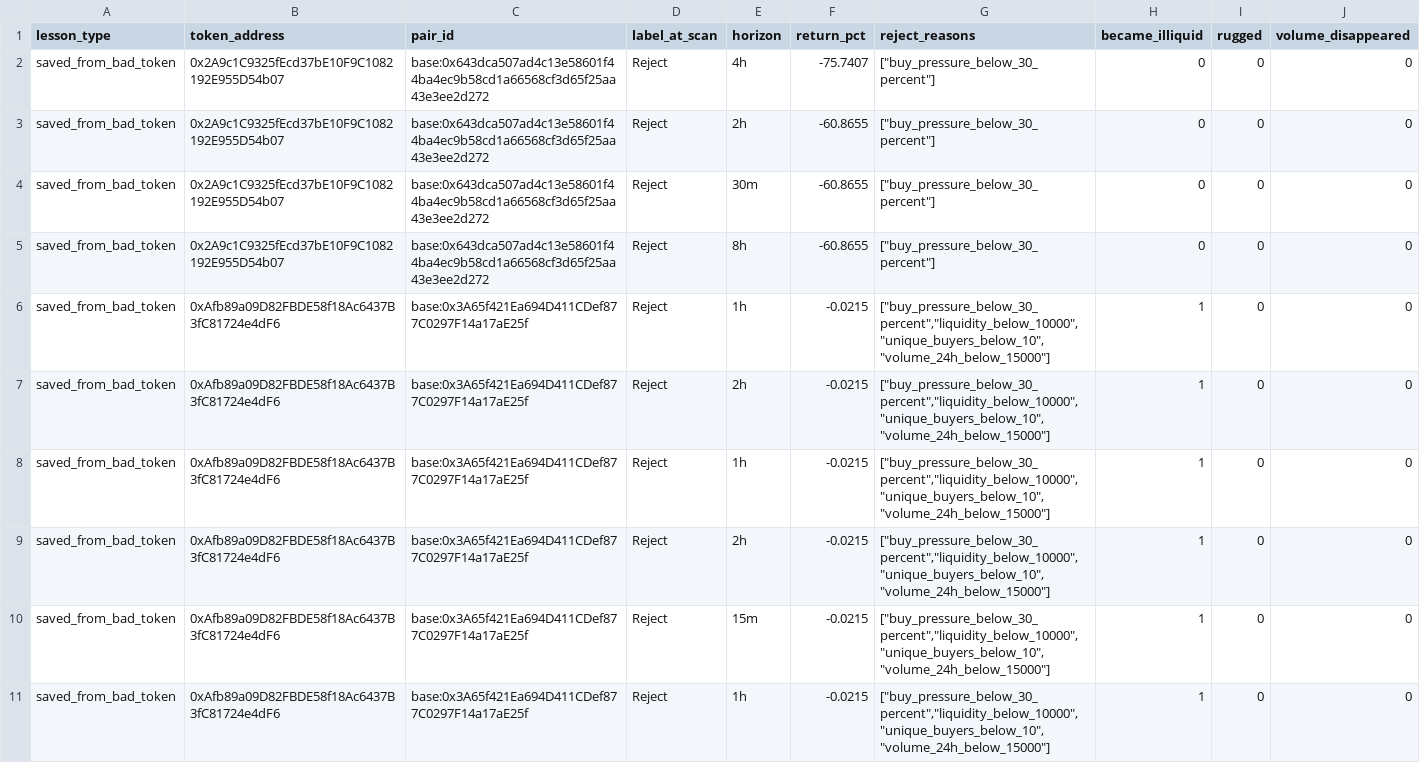
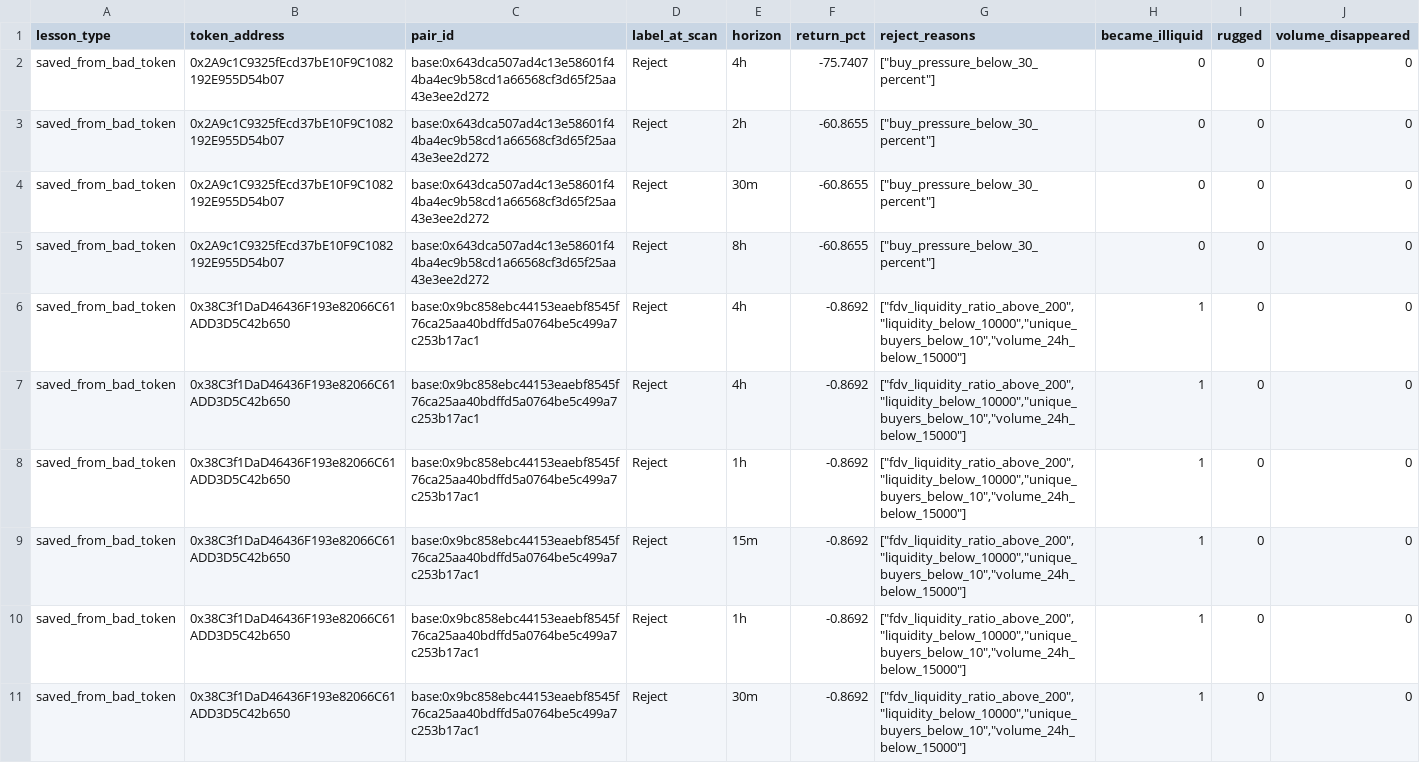
Before and after one commit to fatehchana17-create/crypto-signal-autopsy-v1, a CSV file: exports/filter_saved_us.csv, drawn as a sheet; only a part is shown; the shorter side is filled out with more unchanged rows; the diff covers the shown part only.

```diff
--- a/exports/filter_saved_us.csv
+++ b/exports/filter_saved_us.csv
@@ -5 +5,7 @@ saved_from_bad_token,0x2A9c1C9325fEcd37bE10F9C1082192E955D54b07,base:0x643dca507
 saved_from_bad_token,0x2A9c1C9325fEcd37bE10F9C1082192E955D54b07,base:0x643dca507ad4c13e58601f44ba4ec9b58cd1a66568cf3d65f25aa43e3ee2d272,Reject,8h,-60.8655,"[""buy_pressure_below_30_percent""]",0,0,0
+saved_from_bad_token,0x38C3f1DaD46436F193e82066C61ADD3D5C42b650,base:0x9bc858ebc44153eaebf8545f76ca25aa40bdffd5a0764be5c499a7c253b17ac1,Reject,4h,-0.8692,"[""fdv_liquidity_ratio_above_200"",""liquidity_below_10000"",""unique_buyers_below_10"",""volume_24h_below_15000""]",1,0,0
+saved_from_bad_token,0x38C3f1DaD46436F193e82066C61ADD3D5C42b650,base:0x9bc858ebc44153eaebf8545f76ca25aa40bdffd5a0764be5c499a7c253b17ac1,Reject,4h,-0.8692,"[""fdv_liquidity_ratio_above_200"",""liquidity_below_10000"",""unique_buyers_below_10"",""volume_24h_below_15000""]",1,0,0
+saved_from_bad_token,0x38C3f1DaD46436F193e82066C61ADD3D5C42b650,base:0x9bc858ebc44153eaebf8545f76ca25aa40bdffd5a0764be5c499a7c253b17ac1,Reject,1h,-0.8692,"[""fdv_liquidity_ratio_above_200"",""liquidity_below_10000"",""unique_buyers_below_10"",""volume_24h_below_15000""]",1,0,0
+saved_from_bad_token,0x38C3f1DaD46436F193e82066C61ADD3D5C42b650,base:0x9bc858ebc44153eaebf8545f76ca25aa40bdffd5a0764be5c499a7c253b17ac1,Reject,15m,-0.8692,"[""fdv_liquidity_ratio_above_200"",""liquidity_below_10000"",""unique_buyers_below_10"",""volume_24h_below_15000""]",1,0,0
+saved_from_bad_token,0x38C3f1DaD46436F193e82066C61ADD3D5C42b650,base:0x9bc858ebc44153eaebf8545f76ca25aa40bdffd5a0764be5c499a7c253b17ac1,Reject,1h,-0.8692,"[""fdv_liquidity_ratio_above_200"",""liquidity_below_10000"",""unique_buyers_below_10"",""volume_24h_below_15000""]",1,0,0
+saved_from_bad_token,0x38C3f1DaD46436F193e82066C61ADD3D5C42b650,base:0x9bc858ebc44153eaebf8545f76ca25aa40bdffd5a0764be5c499a7c253b17ac1,Reject,30m,-0.8692,"[""fdv_liquidity_ratio_above_200"",""liquidity_below_10000"",""unique_buyers_below_10"",""volume_24h_below_15000""]",1,0,0
```
Also changed, not shown: 12 added rows elsewhere in this file, exports/outliers.csv, exports/pairs.csv, 12 other files.
